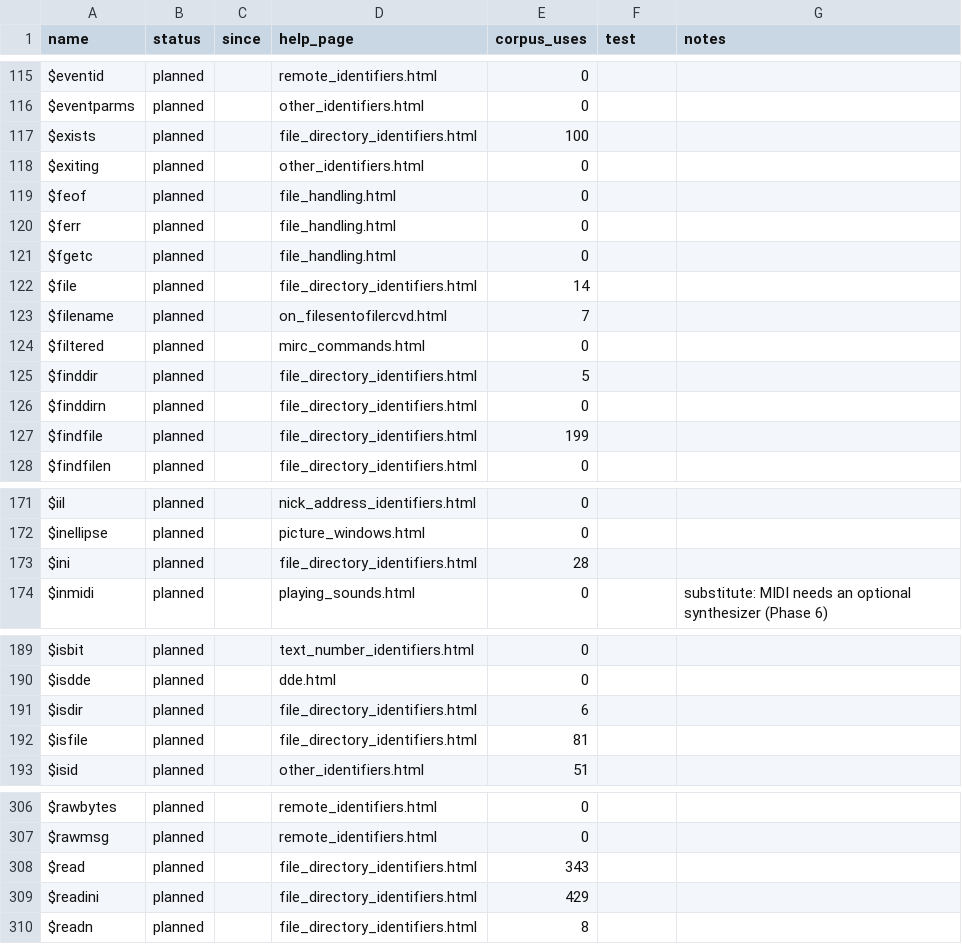
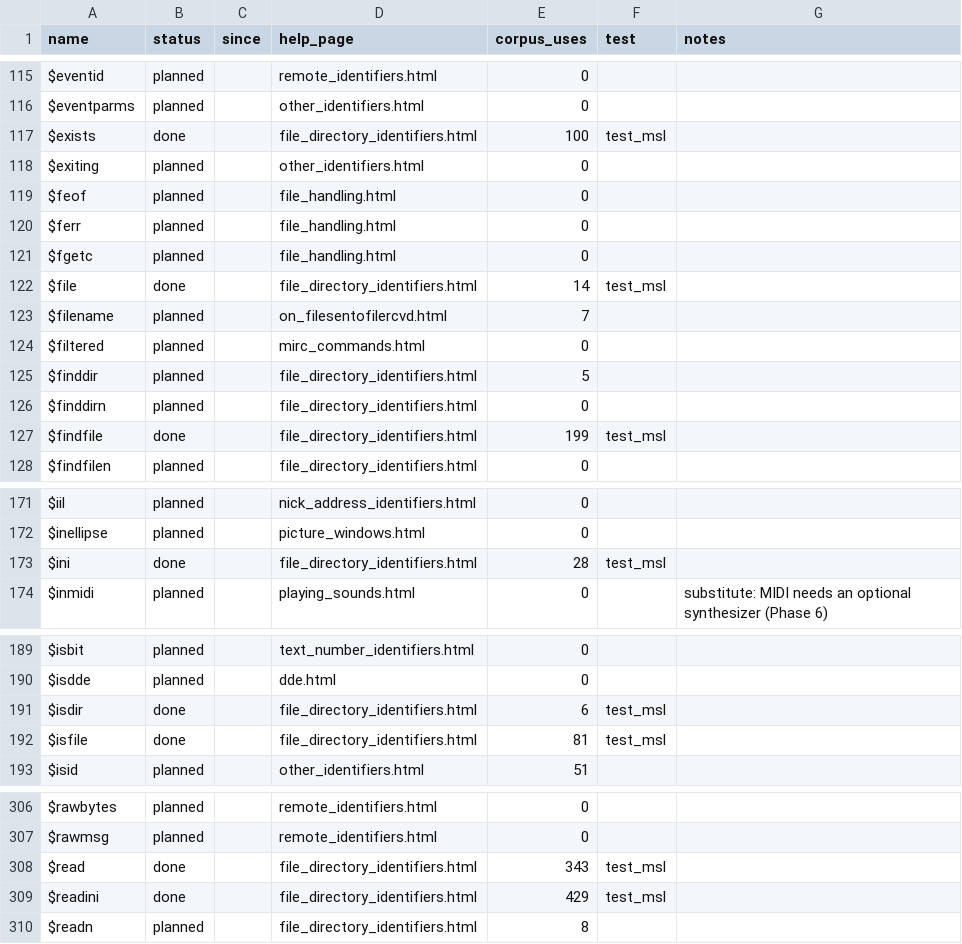
Before and after one commit to JawshTheDark/mmmmmmmmmmmmIRC, a TSV file: tools/parity/data/identifiers.tsv, drawn as a sheet; only a part is shown, gaps mark what is left out; the diff covers the shown part only.

```diff
--- a/tools/parity/data/identifiers.tsv
+++ b/tools/parity/data/identifiers.tsv
@@ -116,3 +116,3 @@ $eventid	planned		remote_identifiers.html	0
 $eventparms	planned		other_identifiers.html	0		
-$exists	planned		file_directory_identifiers.html	100		
+$exists	done		file_directory_identifiers.html	100	test_msl	
 $exiting	planned		other_identifiers.html	0		
@@ -121,3 +121,3 @@ $ferr	planned		file_handling.html	0
 $fgetc	planned		file_handling.html	0		
-$file	planned		file_directory_identifiers.html	14		
+$file	done		file_directory_identifiers.html	14	test_msl	
 $filename	planned		on_filesentofilercvd.html	7		
@@ -126,3 +126,3 @@ $finddir	planned		file_directory_identifiers.html	5
 $finddirn	planned		file_directory_identifiers.html	0		
-$findfile	planned		file_directory_identifiers.html	199		
+$findfile	done		file_directory_identifiers.html	199	test_msl	
 $findfilen	planned		file_directory_identifiers.html	0		
@@ -172,3 +172,3 @@ $iil	planned		nick_address_identifiers.html	0
 $inellipse	planned		picture_windows.html	0		
-$ini	planned		file_directory_identifiers.html	28		
+$ini	done		file_directory_identifiers.html	28	test_msl	
 $inmidi	planned		playing_sounds.html	0		substitute: MIDI needs an optional synthesizer (Phase 6)
@@ -190,4 +190,4 @@ $isbit	planned		text_number_identifiers.html	0
 $isdde	planned		dde.html	0		
-$isdir	planned		file_directory_identifiers.html	6		
-$isfile	planned		file_directory_identifiers.html	81		
+$isdir	done		file_directory_identifiers.html	6	test_msl	
+$isfile	done		file_directory_identifiers.html	81	test_msl	
 $isid	planned		other_identifiers.html	51		
@@ -307,4 +307,4 @@ $rawbytes	planned		remote_identifiers.html	0
 $rawmsg	planned		remote_identifiers.html	0		
-$read	planned		file_directory_identifiers.html	343		
-$readini	planned		file_directory_identifiers.html	429		
+$read	done		file_directory_identifiers.html	343	test_msl	
+$readini	done		file_directory_identifiers.html	429	test_msl	
 $readn	planned		file_directory_identifiers.html	8		
```
Also changed, not shown: 2 edited cells elsewhere in this file, tools/parity/data/commands.tsv, 6 other files.
